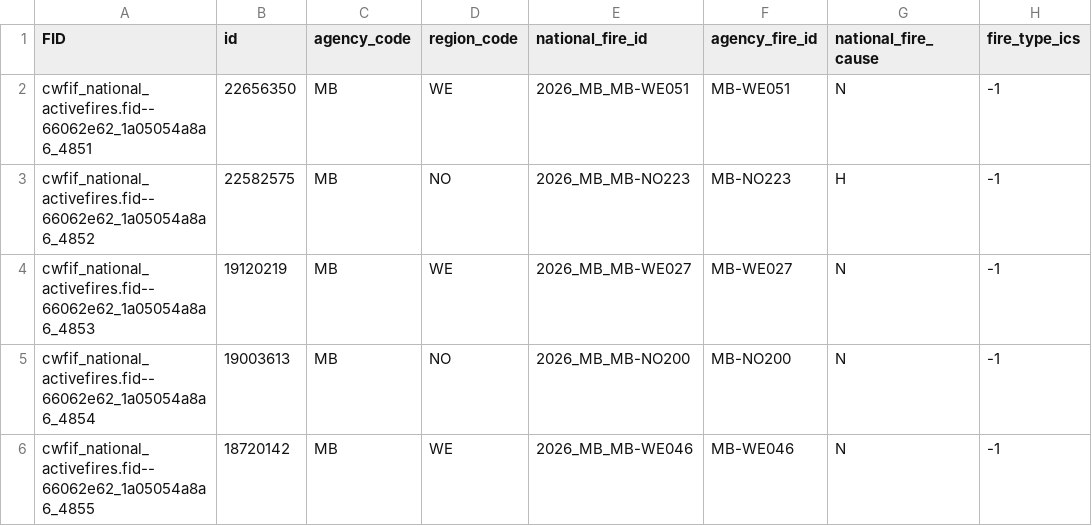
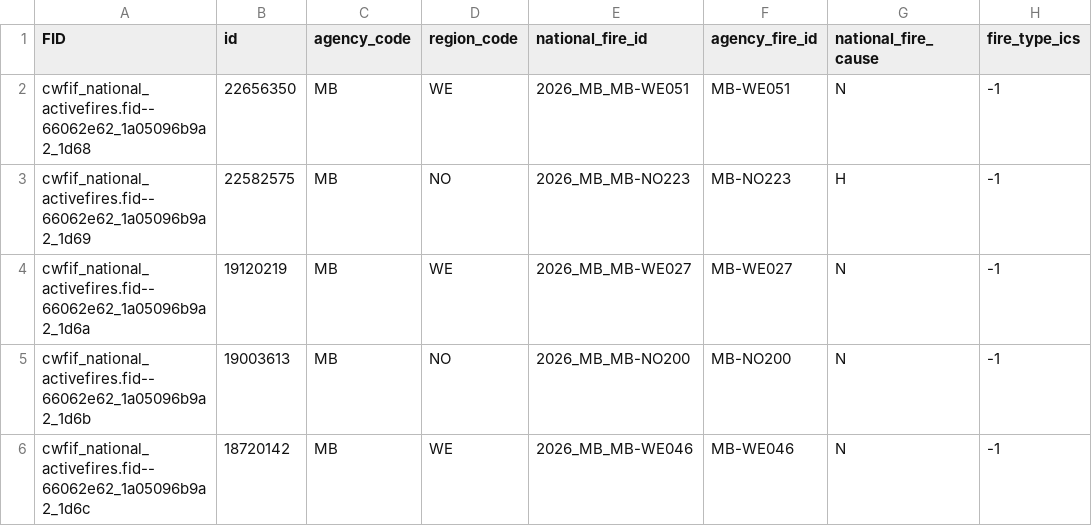
Before and after one commit to jagius/cda-air-quality-compiler, a CSV file: docs/active_fires_mb.csv, drawn as a sheet; only a part is shown; the diff names each change by its address in the sheet, - before the commit and + after, or states it on an @@ line.

```diff
--- a/docs/active_fires_mb.csv
+++ b/docs/active_fires_mb.csv
-A2 (FID): cwfif_national_activefires.fid--66062e62_1a05054a8a6_4851
+A2 (FID): cwfif_national_activefires.fid--66062e62_1a05096b9a2_1d68
-A3 (FID): cwfif_national_activefires.fid--66062e62_1a05054a8a6_4852
+A3 (FID): cwfif_national_activefires.fid--66062e62_1a05096b9a2_1d69
-A4 (FID): cwfif_national_activefires.fid--66062e62_1a05054a8a6_4853
+A4 (FID): cwfif_national_activefires.fid--66062e62_1a05096b9a2_1d6a
-A5 (FID): cwfif_national_activefires.fid--66062e62_1a05054a8a6_4854
+A5 (FID): cwfif_national_activefires.fid--66062e62_1a05096b9a2_1d6b
-A6 (FID): cwfif_national_activefires.fid--66062e62_1a05054a8a6_4855
+A6 (FID): cwfif_national_activefires.fid--66062e62_1a05096b9a2_1d6c
```
Also changed, not shown: docs/active_fires.csv, docs/active_fires_ab.csv, 7 other files.
